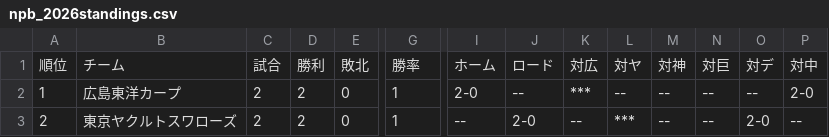
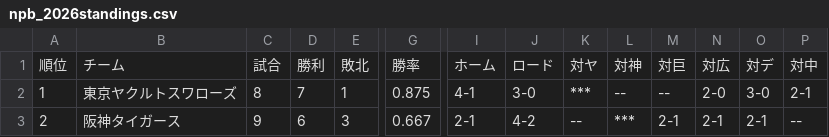
Before and after one commit to hitoshihirai07-hash/baseball-stats, a CSV file: npb_2026standings.csv, drawn as a sheet; only a part is shown, gaps mark what is left out; the diff covers the shown part only; the diff names each change by its address in the sheet, - before the commit and + after, or states it on an @@ line.

```diff
--- a/npb_2026standings.csv
+++ b/npb_2026standings.csv
-K1: 対広
+K1: 対ヤ
-L1: 対ヤ
+L1: 対神
-M1: 対神
+M1: 対巨
-N1: 対巨
+N1: 対広
-B2: 広島東洋カープ
+B2: 東京ヤクルトスワローズ
-C2: 2
+C2: 8
-D2: 2
+D2: 7
-E2: 0
+E2: 1
-G2: 1
+G2: 0.875
-I2: 2-0
+I2: 4-1
-J2: --
+J2: 3-0
-N2: --
+N2: 2-0
-O2: --
+O2: 3-0
-P2: 2-0
+P2: 2-1
-B3: 東京ヤクルトスワローズ
+B3: 阪神タイガース
-C3: 2
+C3: 9
-D3: 2
+D3: 6
-E3: 0
+E3: 3
-G3: 1
+G3: 0.667
-I3: --
+I3: 2-1
-J3: 2-0
+J3: 4-2
-M3: --
+M3: 2-1
-N3: --
+N3: 2-1
-O3: 2-0
+O3: 2-1
```
Also changed, not shown: 114 edited cells elsewhere in this file, 2026stats_pitcher.csv, 2 other files.
